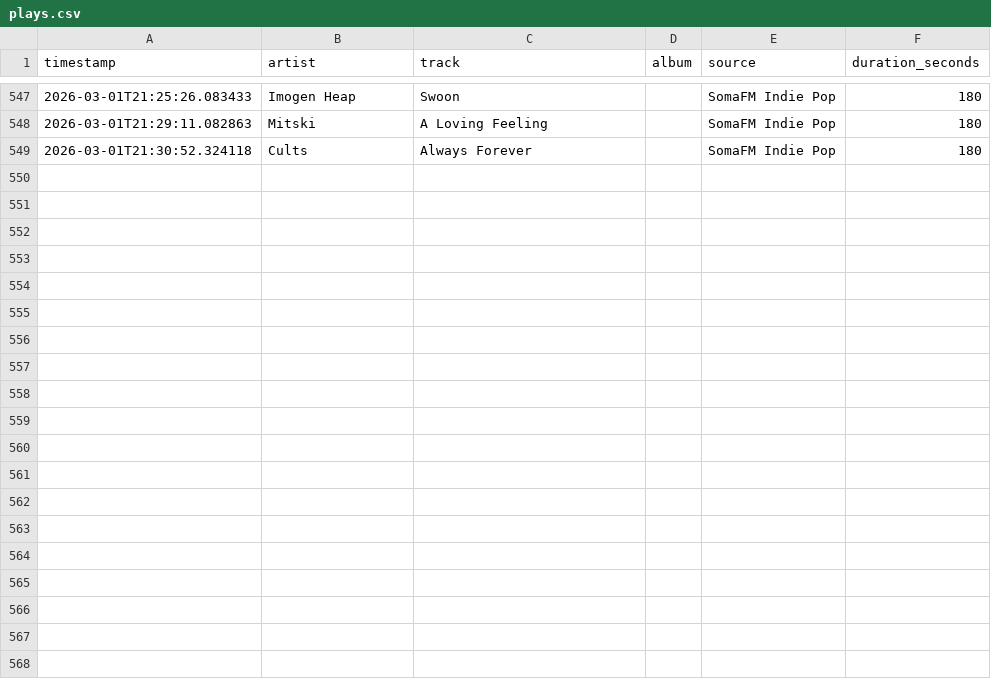
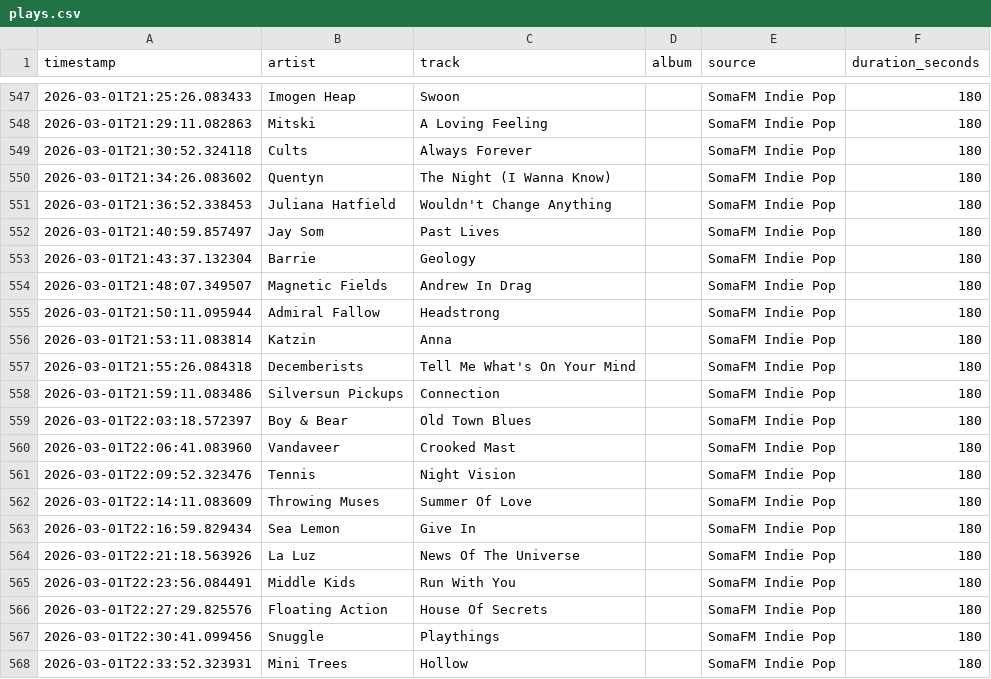
Before and after one commit to yusdesign/trier, a CSV file: music/plays.csv, drawn as a sheet; only a part is shown, gaps mark what is left out; the diff covers the shown part only.

```diff
--- a/music/plays.csv
+++ b/music/plays.csv
@@ -549 +549,20 @@ timestamp,artist,track,album,source,duration_seconds
 2026-03-01T21:30:52.324118,Cults,Always Forever,,SomaFM Indie Pop,180
+2026-03-01T21:34:26.083602,Quentyn,The Night (I Wanna Know),,SomaFM Indie Pop,180
+2026-03-01T21:36:52.338453,Juliana Hatfield,Wouldn't Change Anything,,SomaFM Indie Pop,180
+2026-03-01T21:40:59.857497,Jay Som,Past Lives,,SomaFM Indie Pop,180
+2026-03-01T21:43:37.132304,Barrie,Geology,,SomaFM Indie Pop,180
+2026-03-01T21:48:07.349507,Magnetic Fields,Andrew In Drag,,SomaFM Indie Pop,180
+2026-03-01T21:50:11.095944,Admiral Fallow,Headstrong,,SomaFM Indie Pop,180
+2026-03-01T21:53:11.083814,Katzin,Anna,,SomaFM Indie Pop,180
+2026-03-01T21:55:26.084318,Decemberists,Tell Me What's On Your Mind,,SomaFM Indie Pop,180
+2026-03-01T21:59:11.083486,Silversun Pickups,Connection,,SomaFM Indie Pop,180
+2026-03-01T22:03:18.572397,Boy & Bear,Old Town Blues,,SomaFM Indie Pop,180
+2026-03-01T22:06:41.083960,Vandaveer,Crooked Mast,,SomaFM Indie Pop,180
+2026-03-01T22:09:52.323476,Tennis,Night Vision,,SomaFM Indie Pop,180
+2026-03-01T22:14:11.083609,Throwing Muses,Summer Of Love,,SomaFM Indie Pop,180
+2026-03-01T22:16:59.829434,Sea Lemon,Give In,,SomaFM Indie Pop,180
+2026-03-01T22:21:18.563926,La Luz,News Of The Universe,,SomaFM Indie Pop,180
+2026-03-01T22:23:56.084491,Middle Kids,Run With You,,SomaFM Indie Pop,180
+2026-03-01T22:27:29.825576,Floating Action,House Of Secrets,,SomaFM Indie Pop,180
+2026-03-01T22:30:41.099456,Snuggle,Playthings,,SomaFM Indie Pop,180
+2026-03-01T22:33:52.323931,Mini Trees,Hollow,,SomaFM Indie Pop,180
```
Also changed, not shown: 16 added rows elsewhere in this file, data/transactions.csv, 6 other files.
